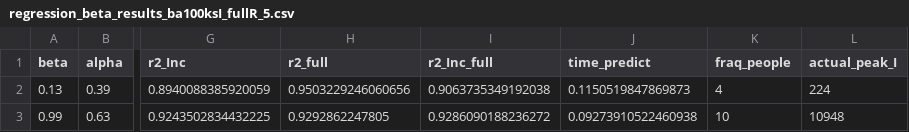
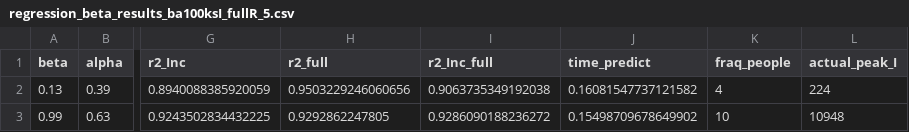
Before and after one commit to Mpkosh/hybrid-surrogate-mcp, a CSV file: hybrid_surr/num_exp/results/example/fraq_people/regression_beta_results_ba100ksI_fullR_5.csv, drawn as a sheet; only a part is shown, gaps mark what is left out; the diff names each change by its address in the sheet, - before the commit and + after, or states it on an @@ line.

```diff
--- a/hybrid_surr/num_exp/results/example/fraq_people/regression_beta_results_ba100ksI_fullR_5.csv
+++ b/hybrid_surr/num_exp/results/example/fraq_people/regression_beta_results_ba100ksI_fullR_5.csv
-J2 (time_predict): 0.1150519847869873
+J2 (time_predict): 0.16081547737121582
-J3 (time_predict): 0.09273910522460938
+J3 (time_predict): 0.15498709678649902
```
Also changed, not shown: hybrid_surr/num_exp/results/example/fraq_people/lstm_day_E_previous_I_results_ba100ksI_fullR_5.csv, 17 other files.
